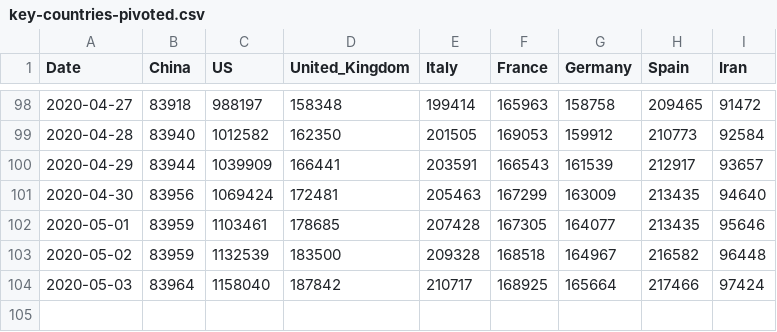
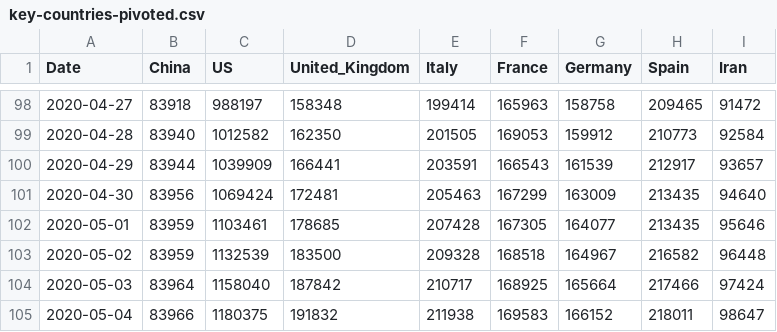
Before and after one commit to Gwardii/covid-19, a CSV file: data/key-countries-pivoted.csv, drawn as a sheet; only a part is shown, gaps mark what is left out; the diff names each change by its address in the sheet, - before the commit and + after, or states it on an @@ line.

```diff
--- a/data/key-countries-pivoted.csv
+++ b/data/key-countries-pivoted.csv
+row 105: 2020-05-04 | 83966 | 1180375 | 191832 | 211938 | 169583 | 166152 | 218011 | 98647
```
Also changed, not shown: data/worldwide-aggregated.csv, 3 other files.
